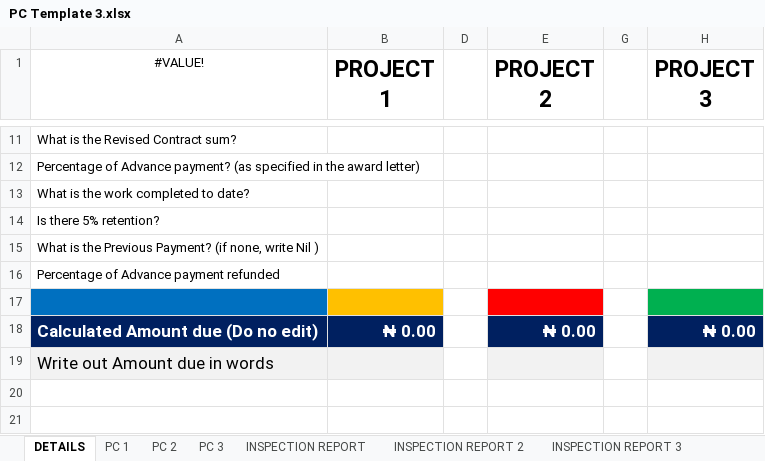
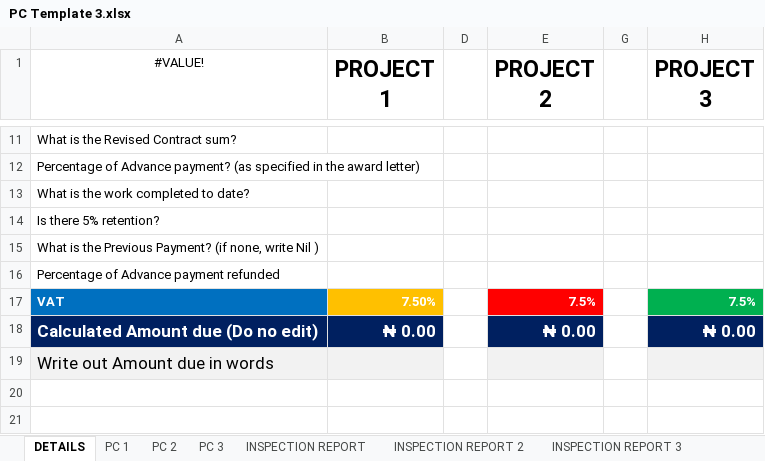
Before and after one commit to kehindealawiye/PC-Template-app, an Excel workbook: PC Template 3.xlsx, sheet DETAILS, drawn as a sheet; only a part is shown, gaps mark what is left out; values as stored, in another font and other column widths than the file's, no borders; the diff names each change by its address in the sheet, - before the commit and + after, or states it on an @@ line.

```diff
--- a/PC Template 3.xlsx (sheet DETAILS)
+++ b/PC Template 3.xlsx (sheet DETAILS)
-row 17: (empty)
+row 17: VAT | 7.50% |  | 7.5% |  | 7.5%
```
Also changed, not shown: sheet PC 2, sheet PC 3, sheet PC 1, formulas that keep their value, PC Template 2.xlsx, 2 other files.
